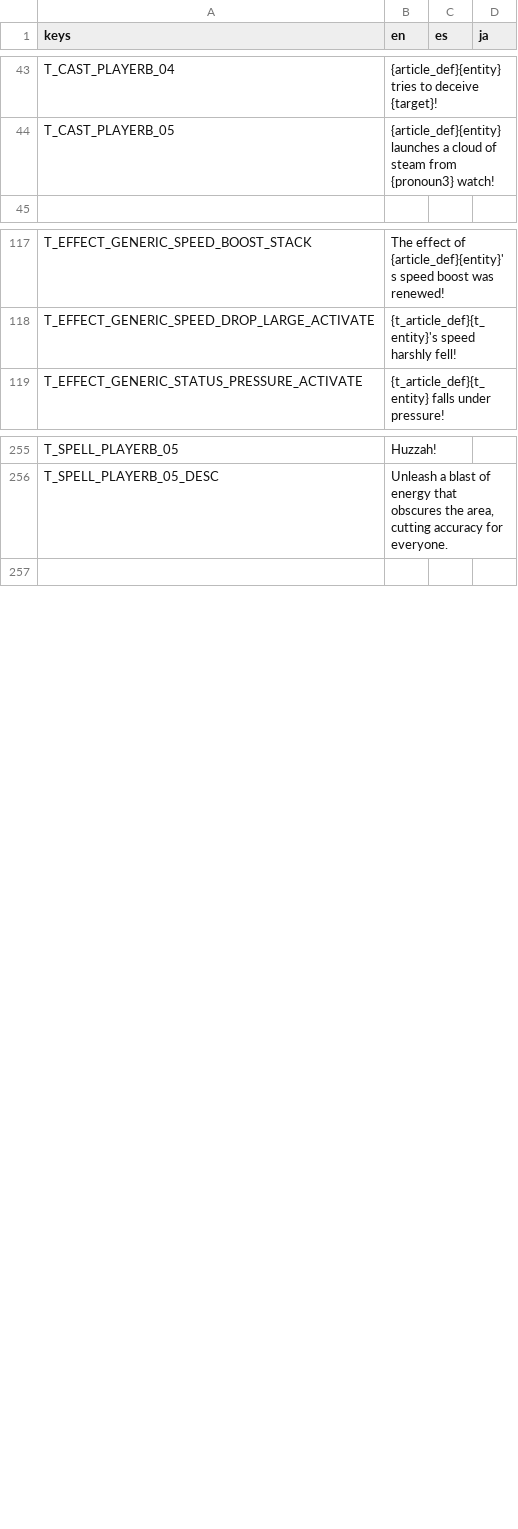
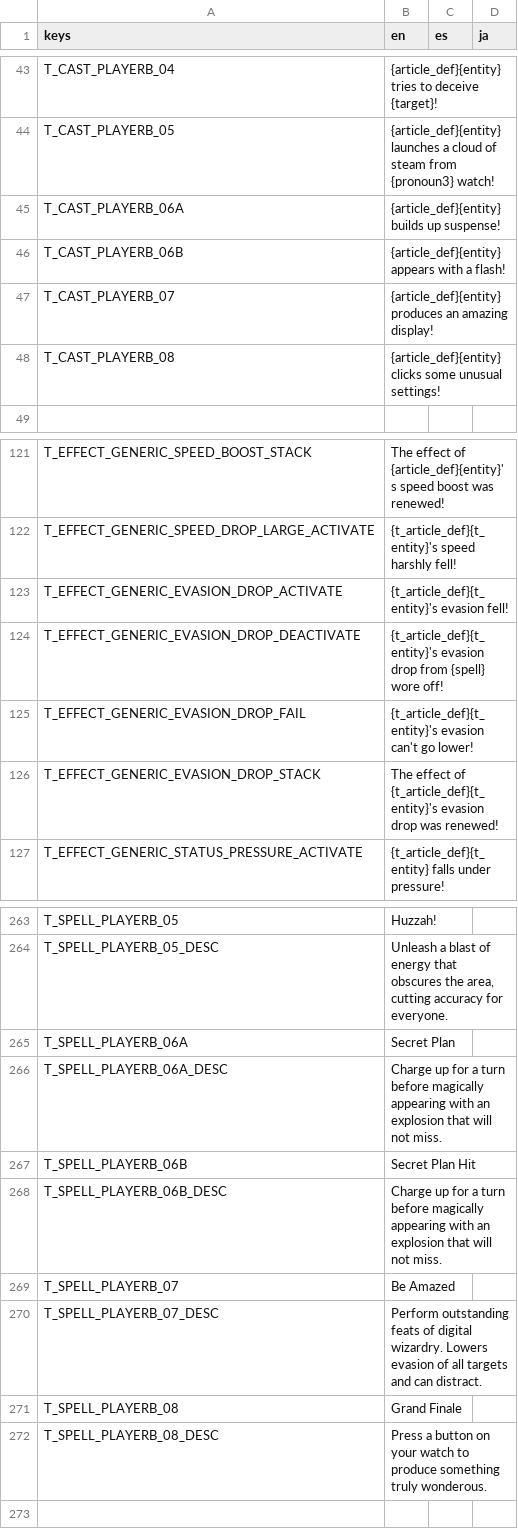
Before and after one commit to Tougon/CopyrightRPG, a CSV file: assets/Localization/TextDatabase.csv, drawn as a sheet; only a part is shown, gaps mark what is left out.

Commit message:
8-11-25 - Finished Player B Attacks
Finished all attacks for Player B
Added support for two turn attacks
Added ability for attacks to bypass the sealing system (I suspect this will not be used much)

```diff
--- a/assets/Localization/TextDatabase.csv
+++ b/assets/Localization/TextDatabase.csv
@@ -44,2 +44,6 @@ T_CAST_PLAYERB_04,{article_def}{entity} tries to deceive {target}!,,
 T_CAST_PLAYERB_05,{article_def}{entity} launches a cloud of steam from {pronoun3} watch!,,
+T_CAST_PLAYERB_06A,{article_def}{entity} builds up suspense!,,
+T_CAST_PLAYERB_06B,{article_def}{entity} appears with a flash!,,
+T_CAST_PLAYERB_07,{article_def}{entity} produces an amazing display!,,
+T_CAST_PLAYERB_08,{article_def}{entity} clicks some unusual settings!,,
 
@@ -118,2 +122,6 @@ T_EFFECT_GENERIC_SPEED_BOOST_STACK,The effect of {article_def}{entity}'s speed b
 T_EFFECT_GENERIC_SPEED_DROP_LARGE_ACTIVATE,{t_article_def}{t_entity}'s speed harshly fell!,,
+T_EFFECT_GENERIC_EVASION_DROP_ACTIVATE,{t_article_def}{t_entity}'s evasion fell!,,
+T_EFFECT_GENERIC_EVASION_DROP_DEACTIVATE,{t_article_def}{t_entity}'s evasion drop from {spell} wore off!,,
+T_EFFECT_GENERIC_EVASION_DROP_FAIL,{t_article_def}{t_entity}'s evasion can't go lower!,,
+T_EFFECT_GENERIC_EVASION_DROP_STACK,The effect of {t_article_def}{t_entity}'s evasion drop was renewed!,,
 T_EFFECT_GENERIC_STATUS_PRESSURE_ACTIVATE,{t_article_def}{t_entity} falls under pressure!,,
@@ -256,2 +264,10 @@ T_SPELL_PLAYERB_05,Huzzah!,,
 T_SPELL_PLAYERB_05_DESC,"Unleash a blast of energy that obscures the area, cutting accuracy for everyone.",,
+T_SPELL_PLAYERB_06A,Secret Plan,,
+T_SPELL_PLAYERB_06A_DESC,Charge up for a turn before magically appearing with an explosion that will not miss.,,
+T_SPELL_PLAYERB_06B,Secret Plan Hit,,
+T_SPELL_PLAYERB_06B_DESC,Charge up for a turn before magically appearing with an explosion that will not miss.,,
+T_SPELL_PLAYERB_07,Be Amazed,,
+T_SPELL_PLAYERB_07_DESC,Perform outstanding feats of digital wizardry. Lowers evasion of all targets and can distract.,,
+T_SPELL_PLAYERB_08,Grand Finale,,
+T_SPELL_PLAYERB_08_DESC,Press a button on your watch to produce something truly wonderous.,,
 
```
Also changed, not shown: 55 other files.
